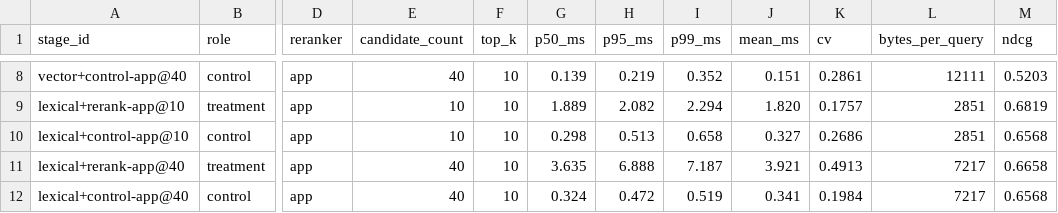
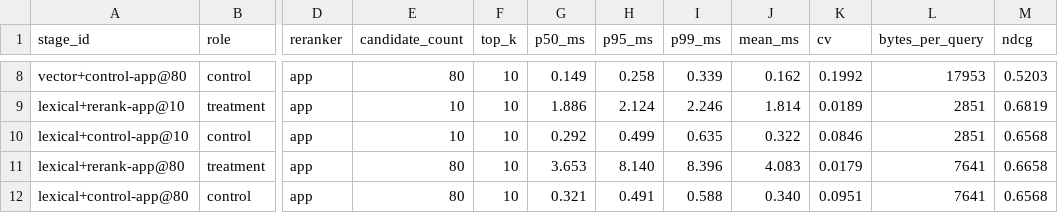
Before and after one commit to allenheltondev/rag-reranker-bench, a CSV file: results/example-fixture-run/summary.csv, drawn as a sheet; only a part is shown, gaps mark what is left out; the diff covers the shown part only; the diff names each change by its address in the sheet, - before the commit and + after, or states it on an @@ line.

```diff
--- a/results/example-fixture-run/summary.csv
+++ b/results/example-fixture-run/summary.csv
-A8 (stage_id): vector+control-app@40
+A8 (stage_id): vector+control-app@80
-E8 (candidate_count): 40
+E8 (candidate_count): 80
-G8 (p50_ms): 0.139
+G8 (p50_ms): 0.149
-H8 (p95_ms): 0.219
+H8 (p95_ms): 0.258
-I8 (p99_ms): 0.352
+I8 (p99_ms): 0.339
-J8 (mean_ms): 0.151
+J8 (mean_ms): 0.162
-K8 (cv): 0.2861
+K8 (cv): 0.1992
-L8 (bytes_per_query): 12111
+L8 (bytes_per_query): 17953
-G9 (p50_ms): 1.889
+G9 (p50_ms): 1.886
-H9 (p95_ms): 2.082
+H9 (p95_ms): 2.124
-I9 (p99_ms): 2.294
+I9 (p99_ms): 2.246
-J9 (mean_ms): 1.820
+J9 (mean_ms): 1.814
-K9 (cv): 0.1757
+K9 (cv): 0.0189
-G10 (p50_ms): 0.298
+G10 (p50_ms): 0.292
-H10 (p95_ms): 0.513
+H10 (p95_ms): 0.499
-I10 (p99_ms): 0.658
+I10 (p99_ms): 0.635
-J10 (mean_ms): 0.327
+J10 (mean_ms): 0.322
-K10 (cv): 0.2686
+K10 (cv): 0.0846
-A11 (stage_id): lexical+rerank-app@40
+A11 (stage_id): lexical+rerank-app@80
-E11:E12 (candidate_count): 40
+E11:E12 (candidate_count): 80
-G11 (p50_ms): 3.635
+G11 (p50_ms): 3.653
-H11 (p95_ms): 6.888
+H11 (p95_ms): 8.140
-I11 (p99_ms): 7.187
+I11 (p99_ms): 8.396
-J11 (mean_ms): 3.921
+J11 (mean_ms): 4.083
-K11 (cv): 0.4913
+K11 (cv): 0.0179
-L11:L12 (bytes_per_query): 7217
+L11:L12 (bytes_per_query): 7641
-A12 (stage_id): lexical+control-app@40
+A12 (stage_id): lexical+control-app@80
-G12 (p50_ms): 0.324
+G12 (p50_ms): 0.321
-H12 (p95_ms): 0.472
+H12 (p95_ms): 0.491
-I12 (p99_ms): 0.519
+I12 (p99_ms): 0.588
-J12 (mean_ms): 0.341
+J12 (mean_ms): 0.340
-K12 (cv): 0.1984
+K12 (cv): 0.0951
```
Also changed, not shown: 1 added row, 1 removed row and 51 edited cells elsewhere in this file, results/example-fixture-run/scoring-costs.csv, 2 other files.
